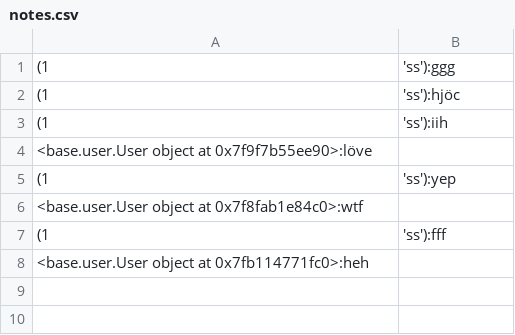
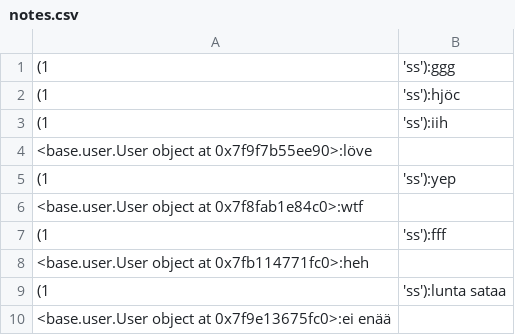
Before and after one commit to sansilla/ot-harjoitustyo, a CSV file: data/notes.csv, drawn as a sheet.

```diff
--- a/data/notes.csv
+++ b/data/notes.csv
@@ -8 +8,3 @@
 <base.user.User object at 0x7fb114771fc0>:heh
+(1, 'ss'):lunta sataa
+<base.user.User object at 0x7f9e13675fc0>:ei enää
```
Also changed, not shown: 2 other files.
